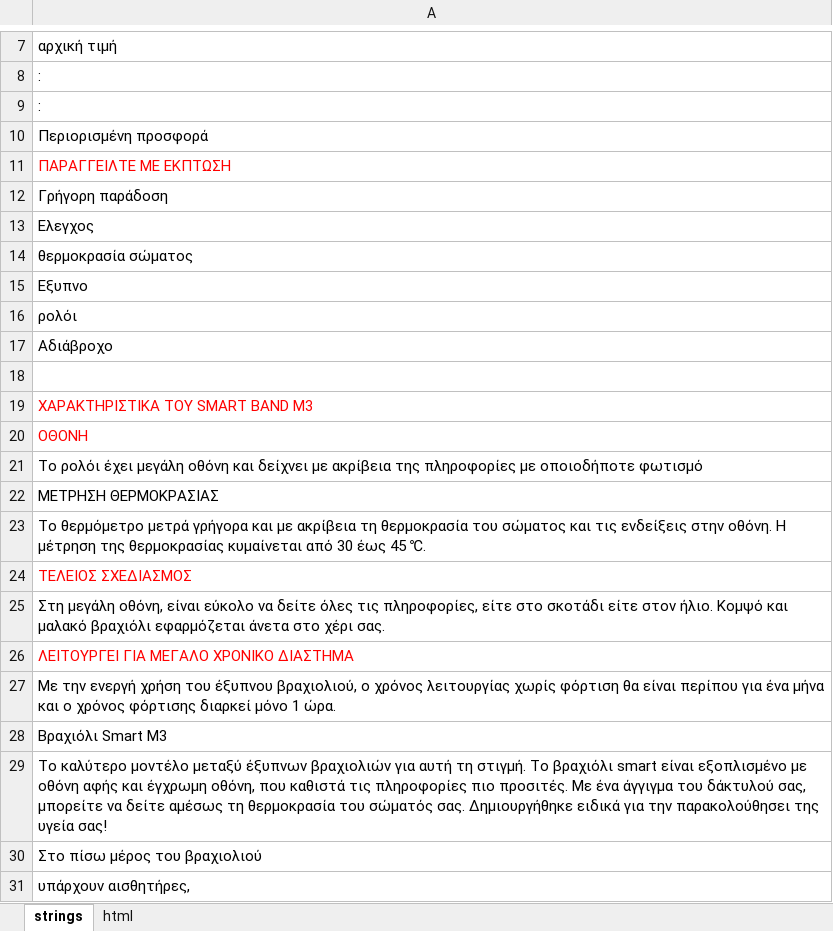
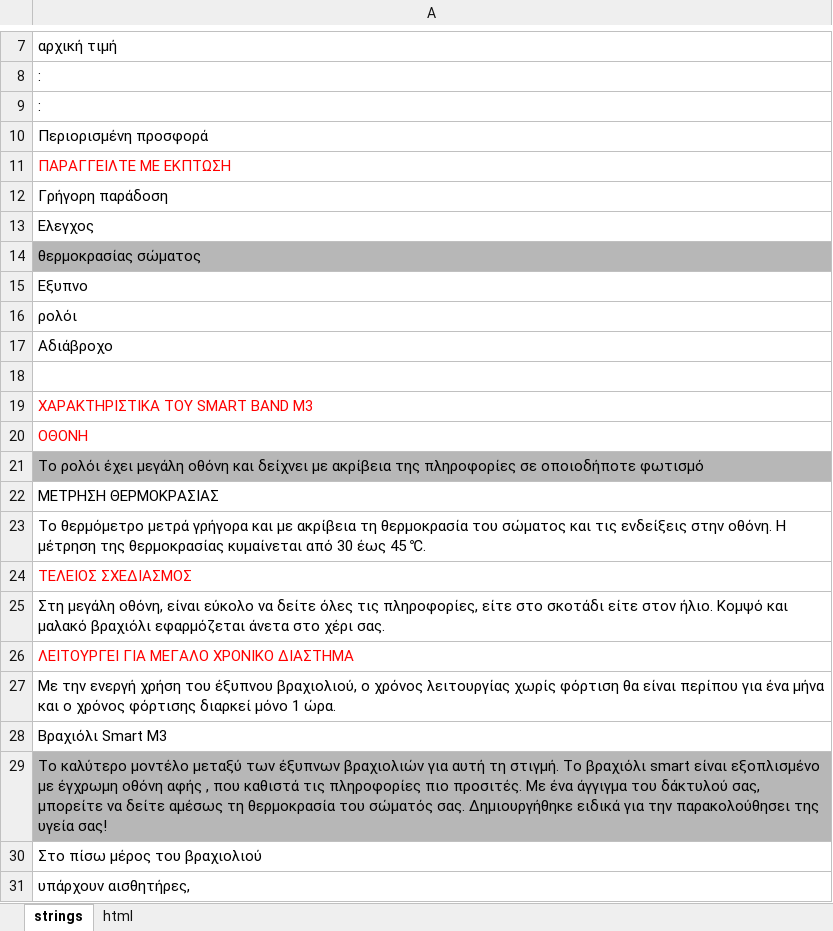
Before and after one commit to DanzigWebb/lands, an Excel workbook: braslet/gr/СМАРТ БРАСЛЕТ M3 С ТЕРМОМЕТРОМ GR.xlsx, sheet strings, drawn as a sheet; only a part is shown, gaps mark what is left out; values as stored, in another font and other column widths than the file's, no borders; charts and pictures not drawn; the diff names each change by its address in the sheet, - before the commit and + after, or states it on an @@ line.

```diff
--- a/braslet/gr/СМАРТ БРАСЛЕТ M3 С ТЕРМОМЕТРОМ GR.xlsx (sheet strings)
+++ b/braslet/gr/СМАРТ БРАСЛЕТ M3 С ТЕРМОМЕТРОМ GR.xlsx (sheet strings)
-A14: θερμοκρασία σώματος
+A14: θερμοκρασίας σώματος
-A14 fill: none
+A14 fill: #B7B7B7
-A21: …της πληροφορίες με οποιοδήποτε φωτισμό
+A21: …της πληροφορίες σε οποιοδήποτε φωτισμό
-A21 fill: none
+A21 fill: #B7B7B7
-A29: …μοντέλο μεταξύ έξυπνων βραχιολιών για αυτή τη στιγμή. Το βραχιόλι smart είναι εξοπλισμένο με οθόνη αφής και έγχρωμη οθόνη, που καθιστά…
+A29: …μοντέλο μεταξύ των έξυπνων βραχιολιών για αυτή τη στιγμή. Το βραχιόλι smart είναι εξοπλισμένο με έγχρωμη οθόνη αφής , που καθιστά…
-A29 fill: none
+A29 fill: #B7B7B7
```
Also changed, not shown: 1 other file.
